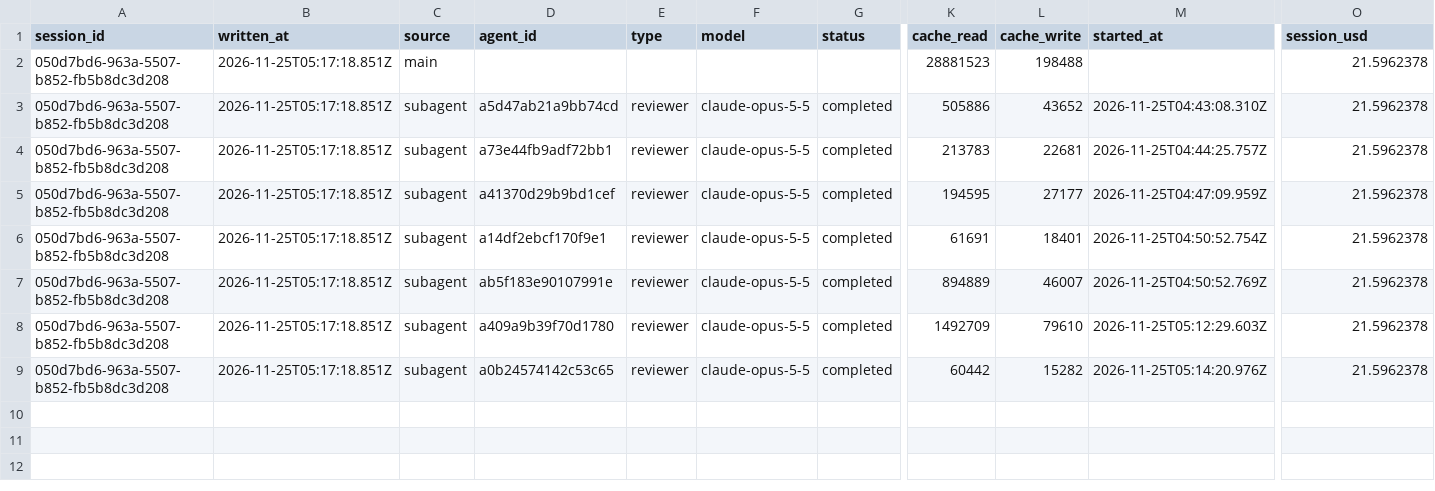
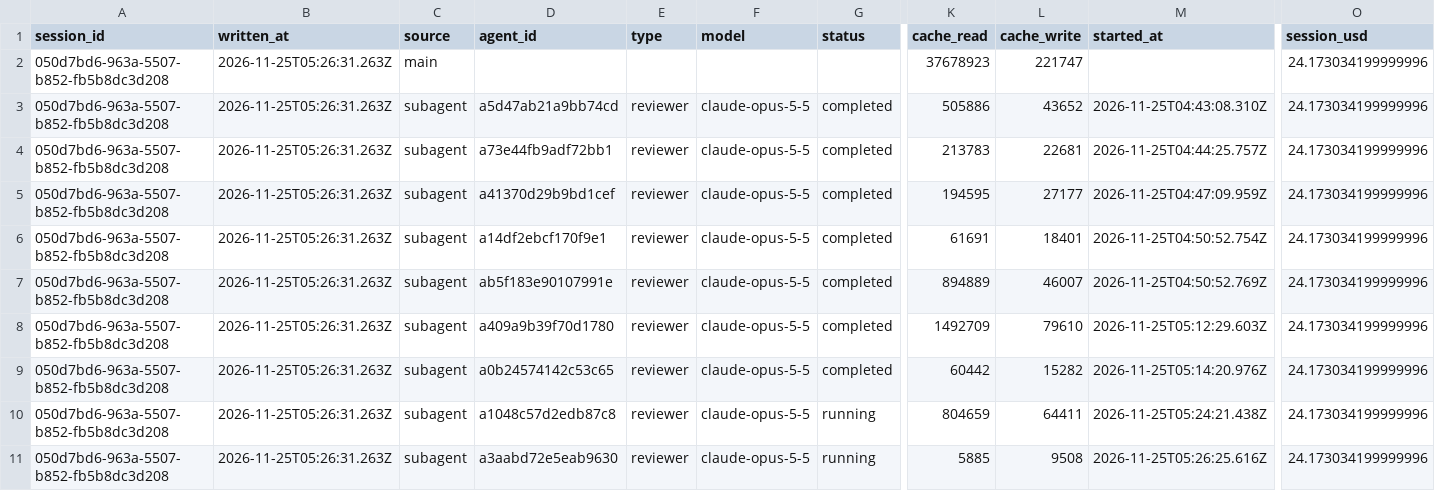
Before and after one commit to rhope-ops/90-161.Z, a CSV file: costs/050d7bd6-963a-5507-b852-fb5b8dc3d208.csv, drawn as a sheet; only a part is shown, gaps mark what is left out; removed rows and columns are numbered as before the commit, all else as after; rows hold the shown columns only; the diff names each change by its address in the sheet, - before the commit and + after, or states it on an @@ line.

```diff
--- a/costs/050d7bd6-963a-5507-b852-fb5b8dc3d208.csv
+++ b/costs/050d7bd6-963a-5507-b852-fb5b8dc3d208.csv
-row 2: 050d7bd6-963a-5507-b852-fb5b8dc3d208 | 2026-11-25T05:17:18.851Z | main |  |  |  |  | 28881523 | 198488 |  | 21.5962378
+row 2: 050d7bd6-963a-5507-b852-fb5b8dc3d208 | 2026-11-25T05:26:31.263Z | main |  |  |  |  | 37678923 | 221747 |  | 24.173034199999996
-B3:B9 (written_at): 2026-11-25T05:17:18.851Z
+B3:B9 (written_at): 2026-11-25T05:26:31.263Z
-O3:O9 (session_usd): 21.5962378
+O3:O9 (session_usd): 24.173034199999996
+row 10: 050d7bd6-963a-5507-b852-fb5b8dc3d208 | 2026-11-25T05:26:31.263Z | subagent | a1048c57d2edb87c8 | reviewer | claude-opus-5-5 | running | 804659 | 64411 | 2026-11-25T05:24:21.438Z | 24.173034199999996
+row 11: 050d7bd6-963a-5507-b852-fb5b8dc3d208 | 2026-11-25T05:26:31.263Z | subagent | a3aabd72e5eab9630 | reviewer | claude-opus-5-5 | running | 5885 | 9508 | 2026-11-25T05:26:25.616Z | 24.173034199999996
```
Also changed, not shown: limits/050d7bd6-963a-5507-b852-fb5b8dc3d208.csv, 1 other file.
